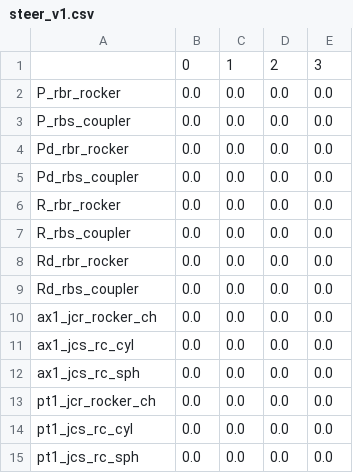
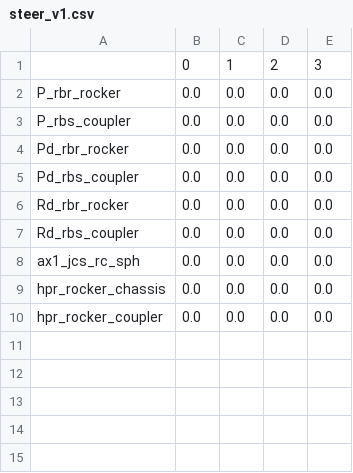
Before and after one commit to khaledghobashy/uraeus_smbd, a CSV file: use_cases/generated_templates/steer_v1.csv, drawn as a sheet.

```diff
--- a/use_cases/generated_templates/steer_v1.csv
+++ b/use_cases/generated_templates/steer_v1.csv
@@ -5,11 +5,6 @@ Pd_rbr_rocker,0.0,0.0,0.0,0.0
 Pd_rbs_coupler,0.0,0.0,0.0,0.0
-R_rbr_rocker,0.0,0.0,0.0,0.0
-R_rbs_coupler,0.0,0.0,0.0,0.0
 Rd_rbr_rocker,0.0,0.0,0.0,0.0
 Rd_rbs_coupler,0.0,0.0,0.0,0.0
-ax1_jcr_rocker_ch,0.0,0.0,0.0,0.0
-ax1_jcs_rc_cyl,0.0,0.0,0.0,0.0
 ax1_jcs_rc_sph,0.0,0.0,0.0,0.0
-pt1_jcr_rocker_ch,0.0,0.0,0.0,0.0
-pt1_jcs_rc_cyl,0.0,0.0,0.0,0.0
-pt1_jcs_rc_sph,0.0,0.0,0.0,0.0
+hpr_rocker_chassis,0.0,0.0,0.0,0.0
+hpr_rocker_coupler,0.0,0.0,0.0,0.0
```
Also changed, not shown: use_cases/generated_templates/dwb_v1.csv, 8 other files.
